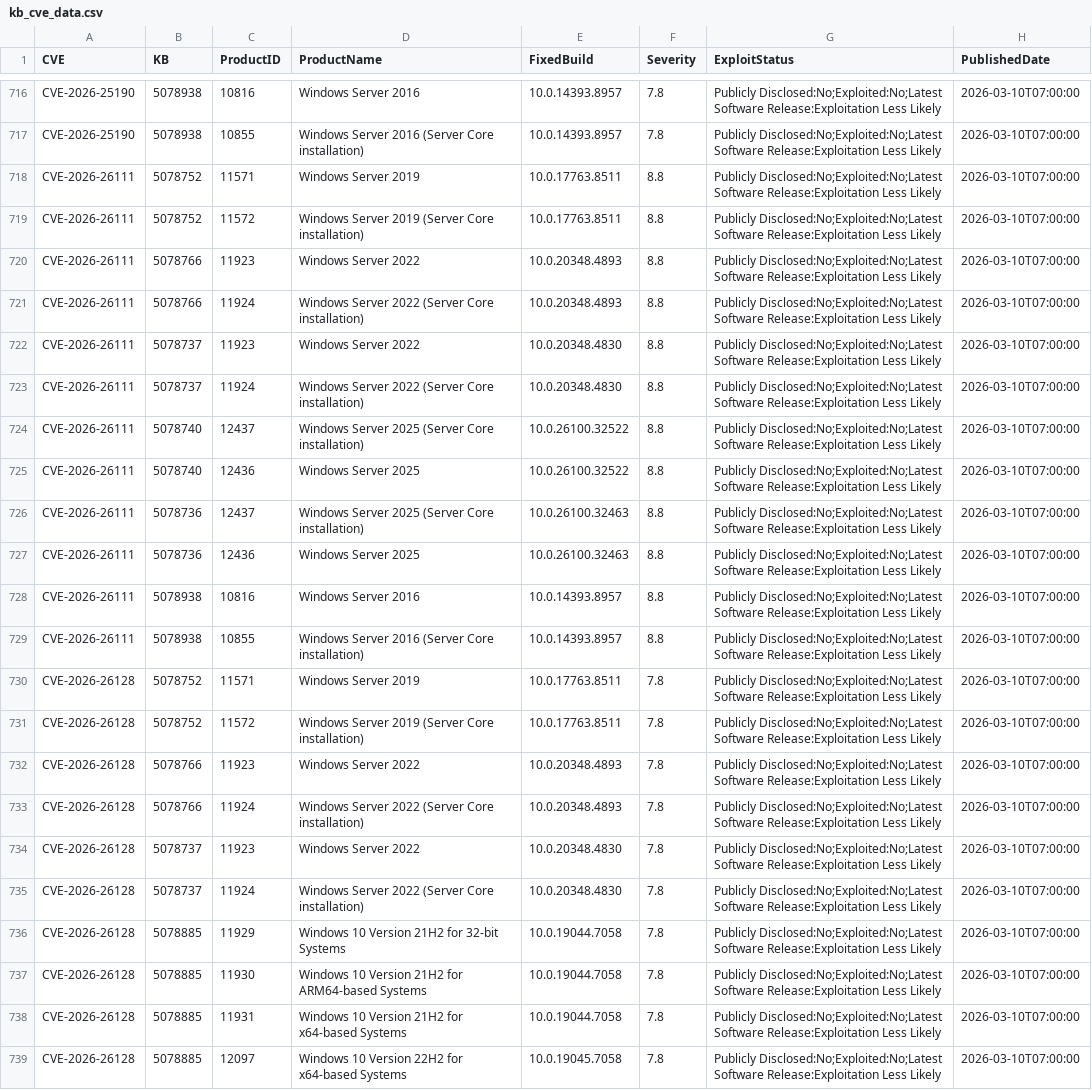
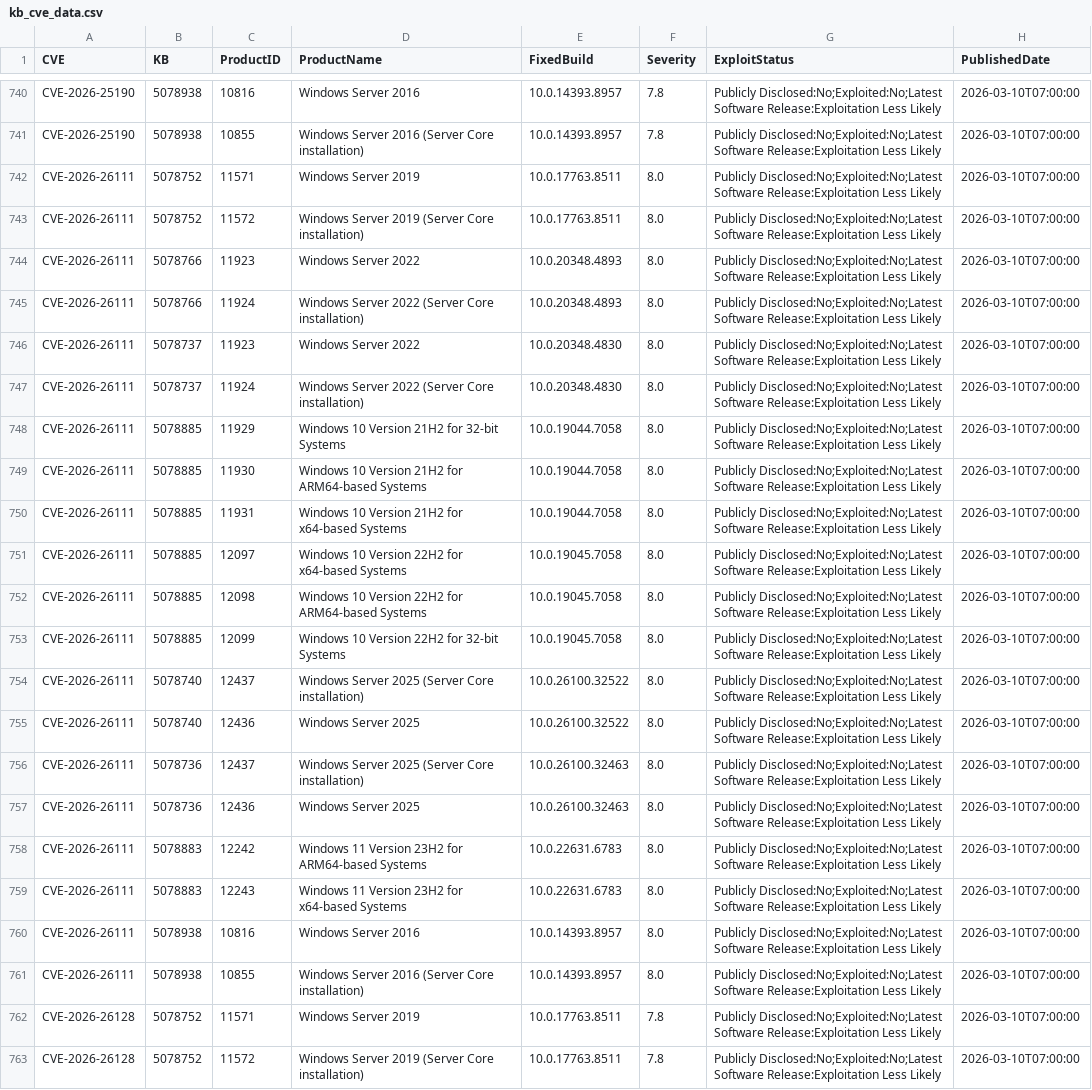
Before and after one commit to ZentrixLabs/windows-version-feed, a CSV file: kb_cve_data.csv, drawn as a sheet; only a part is shown, gaps mark what is left out; the shorter side is filled out with more unchanged rows; addresses are those after the commit; the diff covers the shown part only; the diff names each change by its address in the sheet, - before the commit and + after, or states it on an @@ line.

```diff
--- a/kb_cve_data.csv
+++ b/kb_cve_data.csv
-F742:F747 (Severity): 8.8
+F742:F747 (Severity): 8.0
+row 748: CVE-2026-26111 | 5078885 | 11929 | Windows 10 Version 21H2 for 32-bit Systems | 10.0.19044.7058 | 8.0 | Publicly Disclosed:No;Exploited:No;Latest Software Release:Exploitation Less Likely | 2026-03-10T07:00:00
+row 749: CVE-2026-26111 | 5078885 | 11930 | Windows 10 Version 21H2 for ARM64-based Systems | 10.0.19044.7058 | 8.0 | Publicly Disclosed:No;Exploited:No;Latest Software Release:Exploitation Less Likely | 2026-03-10T07:00:00
+row 750: CVE-2026-26111 | 5078885 | 11931 | Windows 10 Version 21H2 for x64-based Systems | 10.0.19044.7058 | 8.0 | Publicly Disclosed:No;Exploited:No;Latest Software Release:Exploitation Less Likely | 2026-03-10T07:00:00
+row 751: CVE-2026-26111 | 5078885 | 12097 | Windows 10 Version 22H2 for x64-based Systems | 10.0.19045.7058 | 8.0 | Publicly Disclosed:No;Exploited:No;Latest Software Release:Exploitation Less Likely | 2026-03-10T07:00:00
+row 752: CVE-2026-26111 | 5078885 | 12098 | Windows 10 Version 22H2 for ARM64-based Systems | 10.0.19045.7058 | 8.0 | Publicly Disclosed:No;Exploited:No;Latest Software Release:Exploitation Less Likely | 2026-03-10T07:00:00
+row 753: CVE-2026-26111 | 5078885 | 12099 | Windows 10 Version 22H2 for 32-bit Systems | 10.0.19045.7058 | 8.0 | Publicly Disclosed:No;Exploited:No;Latest Software Release:Exploitation Less Likely | 2026-03-10T07:00:00
-F754:F757 (Severity): 8.8
+F754:F757 (Severity): 8.0
+row 758: CVE-2026-26111 | 5078883 | 12242 | Windows 11 Version 23H2 for ARM64-based Systems | 10.0.22631.6783 | 8.0 | Publicly Disclosed:No;Exploited:No;Latest Software Release:Exploitation Less Likely | 2026-03-10T07:00:00
+row 759: CVE-2026-26111 | 5078883 | 12243 | Windows 11 Version 23H2 for x64-based Systems | 10.0.22631.6783 | 8.0 | Publicly Disclosed:No;Exploited:No;Latest Software Release:Exploitation Less Likely | 2026-03-10T07:00:00
-F760:F761 (Severity): 8.8
+F760:F761 (Severity): 8.0
```
Also changed, not shown: 8 added rows, 16 moved rows and 12 edited cells elsewhere in this file, 3 other files.
